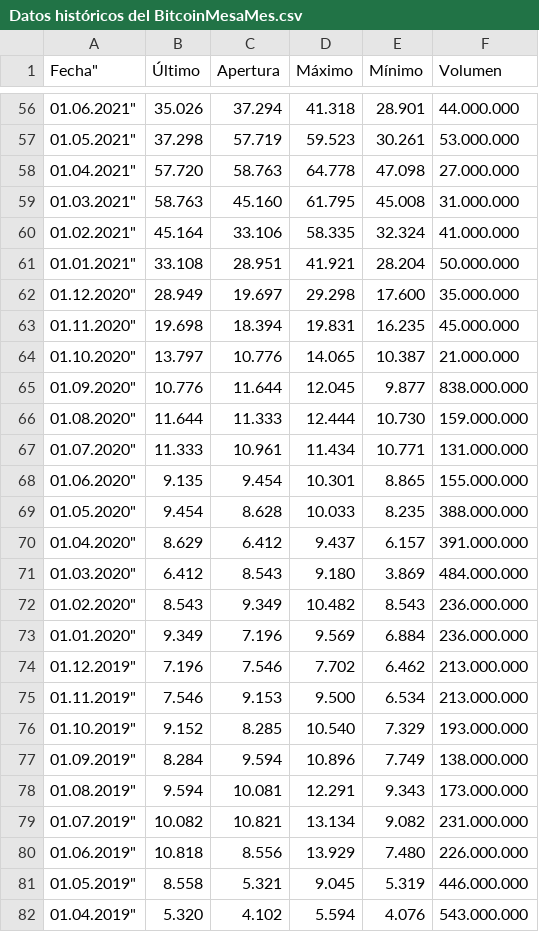
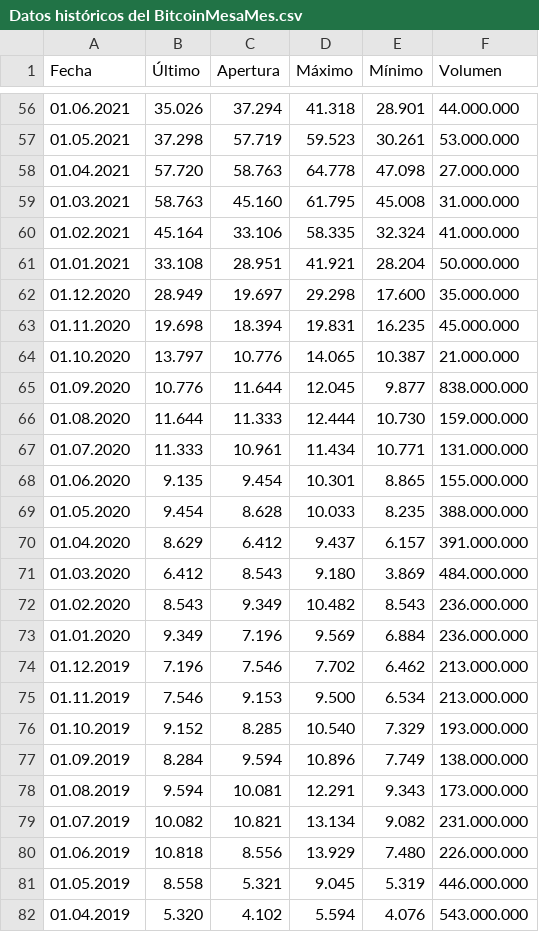
Before and after one commit to didierbaenaco/bootcamIA_01, a CSV file: Datos históricos del BitcoinMesaMes.csv, drawn as a sheet; only a part is shown, gaps mark what is left out; the diff covers the shown part only; the diff names each change by its address in the sheet, - before the commit and + after, or states it on an @@ line.

```diff
--- a/Datos históricos del BitcoinMesaMes.csv
+++ b/Datos históricos del BitcoinMesaMes.csv
-A1: Fecha"
+A1: Fecha
-A56 (Fecha): 01.06.2021"
+A56 (Fecha): 01.06.2021
-A57 (Fecha): 01.05.2021"
+A57 (Fecha): 01.05.2021
-A58 (Fecha): 01.04.2021"
+A58 (Fecha): 01.04.2021
-A59 (Fecha): 01.03.2021"
+A59 (Fecha): 01.03.2021
-A60 (Fecha): 01.02.2021"
+A60 (Fecha): 01.02.2021
-A61 (Fecha): 01.01.2021"
+A61 (Fecha): 01.01.2021
-A62 (Fecha): 01.12.2020"
+A62 (Fecha): 01.12.2020
-A63 (Fecha): 01.11.2020"
+A63 (Fecha): 01.11.2020
-A64 (Fecha): 01.10.2020"
+A64 (Fecha): 01.10.2020
-A65 (Fecha): 01.09.2020"
+A65 (Fecha): 01.09.2020
-A66 (Fecha): 01.08.2020"
+A66 (Fecha): 01.08.2020
-A67 (Fecha): 01.07.2020"
+A67 (Fecha): 01.07.2020
-A68 (Fecha): 01.06.2020"
+A68 (Fecha): 01.06.2020
-A69 (Fecha): 01.05.2020"
+A69 (Fecha): 01.05.2020
-A70 (Fecha): 01.04.2020"
+A70 (Fecha): 01.04.2020
-A71 (Fecha): 01.03.2020"
+A71 (Fecha): 01.03.2020
-A72 (Fecha): 01.02.2020"
+A72 (Fecha): 01.02.2020
-A73 (Fecha): 01.01.2020"
+A73 (Fecha): 01.01.2020
-A74 (Fecha): 01.12.2019"
+A74 (Fecha): 01.12.2019
-A75 (Fecha): 01.11.2019"
+A75 (Fecha): 01.11.2019
-A76 (Fecha): 01.10.2019"
+A76 (Fecha): 01.10.2019
-A77 (Fecha): 01.09.2019"
+A77 (Fecha): 01.09.2019
-A78 (Fecha): 01.08.2019"
+A78 (Fecha): 01.08.2019
-A79 (Fecha): 01.07.2019"
+A79 (Fecha): 01.07.2019
-A80 (Fecha): 01.06.2019"
+A80 (Fecha): 01.06.2019
-A81 (Fecha): 01.05.2019"
+A81 (Fecha): 01.05.2019
-A82 (Fecha): 01.04.2019"
+A82 (Fecha): 01.04.2019
```
Also changed, not shown: 156 edited cells elsewhere in this file.
